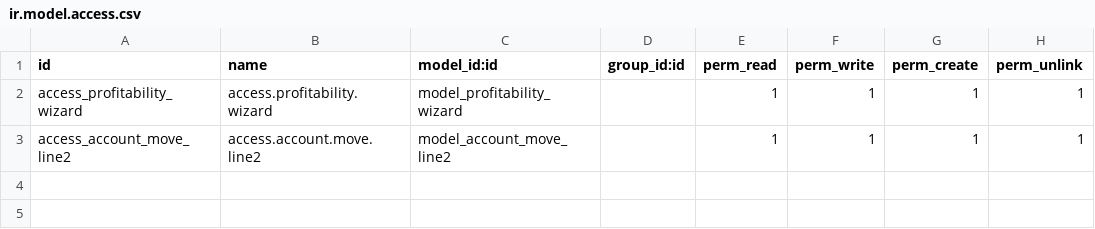
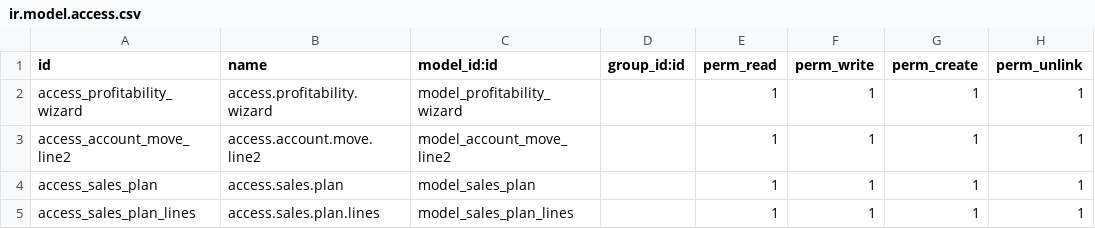
Before and after one commit to egymentors95/holding, a CSV file: odex25_inventory/product_report/security/ir.model.access.csv, drawn as a sheet.

Commit message:
product_report

```diff
--- a/odex25_inventory/product_report/security/ir.model.access.csv
+++ b/odex25_inventory/product_report/security/ir.model.access.csv
@@ -3 +3,3 @@ access_profitability_wizard,access.profitability.wizard,model_profitability_wiza
 access_account_move_line2,access.account.move.line2,model_account_move_line2,,1,1,1,1
+access_sales_plan,access.sales.plan,model_sales_plan,,1,1,1,1
+access_sales_plan_lines,access.sales.plan.lines,model_sales_plan_lines,,1,1,1,1
```
Also changed, not shown: 10 other files.
